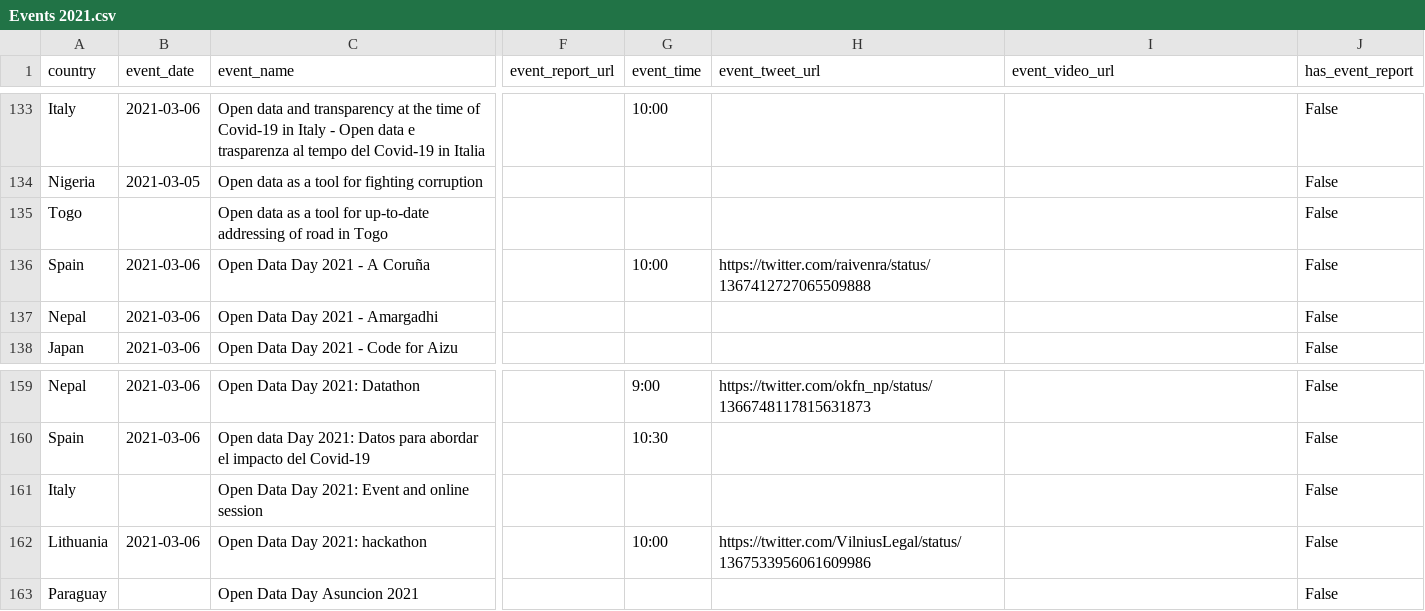
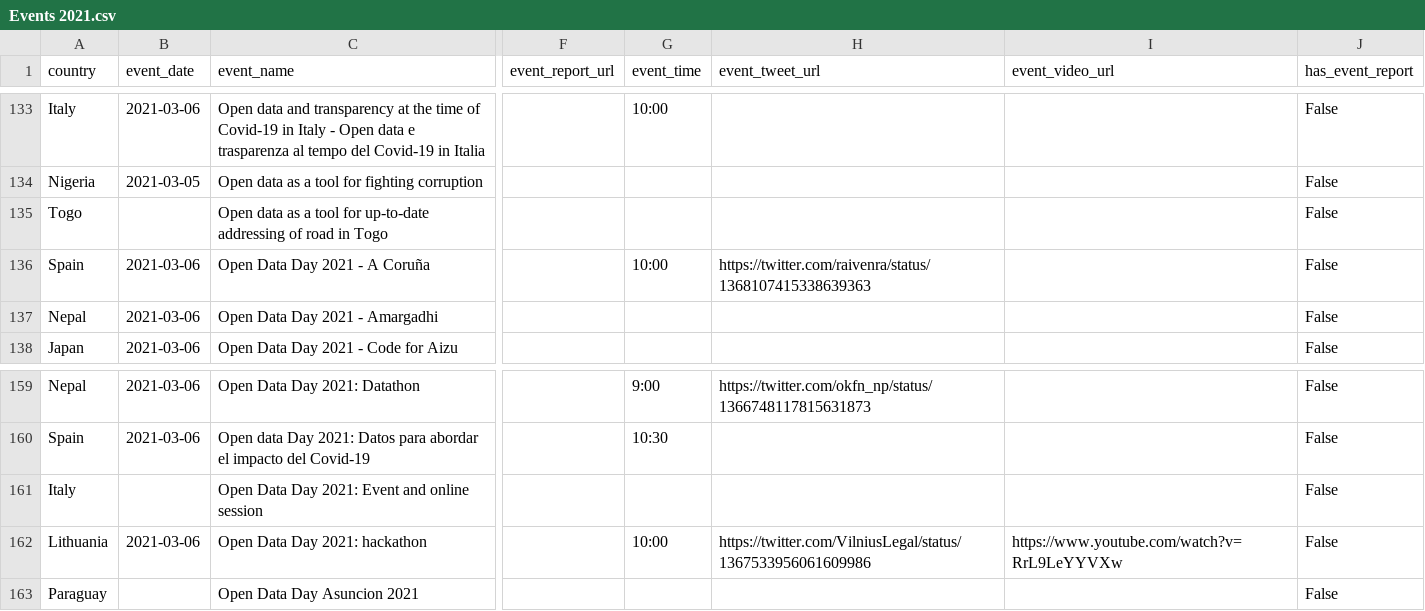
Before and after one commit to okfn/opendataday, a CSV file: Datasets/Events 2021.csv, drawn as a sheet; only a part is shown, gaps mark what is left out; the diff names each change by its address in the sheet, - before the commit and + after, or states it on an @@ line.

```diff
--- a/Datasets/Events 2021.csv
+++ b/Datasets/Events 2021.csv
-H136 (event_tweet_url): https://twitter.com/raivenra/status/1367412727065509888
+H136 (event_tweet_url): https://twitter.com/raivenra/status/1368107415338639363
-I162 (event_video_url): (empty)
+I162 (event_video_url): https://www.youtube.com/watch?v=RrL9LeYYVXw
```
Also changed, not shown: 1 other file.
